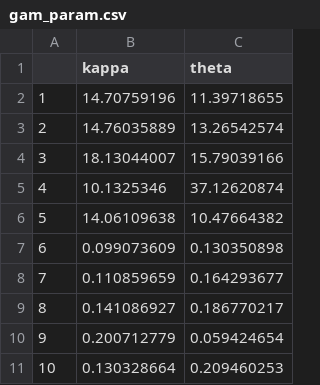
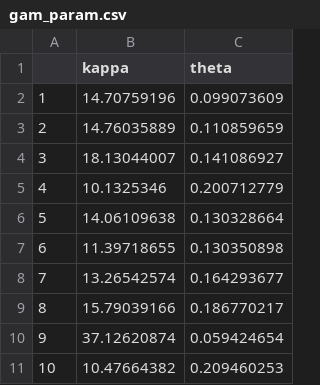
Before and after one commit to tejas-savalia/Psych891, a CSV file: Midterm/Tables/Q3/gam_param.csv, drawn as a sheet.

```diff
--- a/Midterm/Tables/Q3/gam_param.csv
+++ b/Midterm/Tables/Q3/gam_param.csv
@@ -1,11 +1,11 @@
 ,kappa,theta
-1,14.70759196,11.39718655
-2,14.76035889,13.26542574
-3,18.13044007,15.79039166
-4,10.1325346,37.12620874
-5,14.06109638,10.47664382
-6,0.099073609,0.130350898
-7,0.110859659,0.164293677
-8,0.141086927,0.186770217
-9,0.200712779,0.059424654
-10,0.130328664,0.209460253
+1,14.70759196,0.099073609
+2,14.76035889,0.110859659
+3,18.13044007,0.141086927
+4,10.1325346,0.200712779
+5,14.06109638,0.130328664
+6,11.39718655,0.130350898
+7,13.26542574,0.164293677
+8,15.79039166,0.186770217
+9,37.12620874,0.059424654
+10,10.47664382,0.209460253
```
Also changed, not shown: Midterm/Tables/Q3/exg_param.csv, Midterm/Tables/Q3/gsqs.csv, 19 other files.
